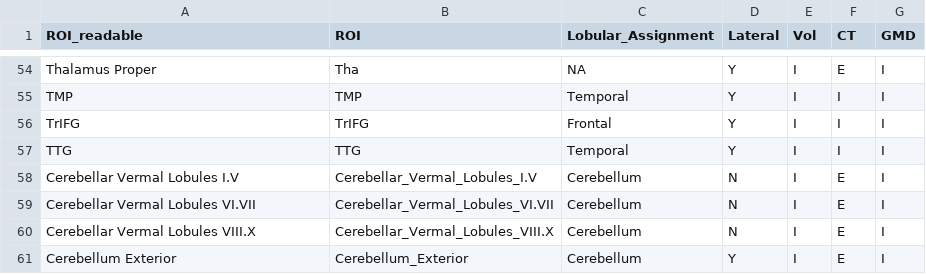
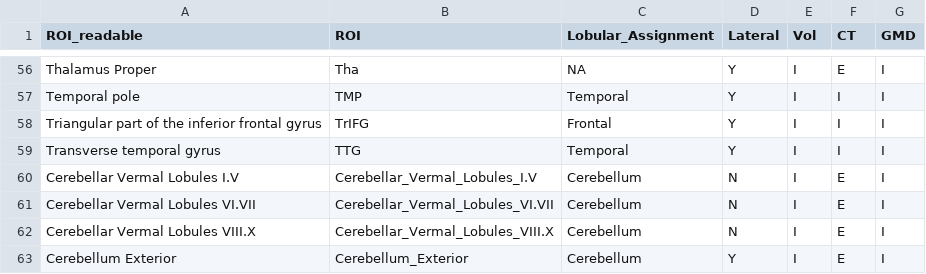
Before and after one commit to PennBBL/ScottRosenCannabisStruc, a CSV file: data/lobularAssignment.csv, drawn as a sheet; only a part is shown, gaps mark what is left out; addresses are those after the commit; the diff covers the shown part only; the diff names each change by its address in the sheet, - before the commit and + after, or states it on an @@ line.

```diff
--- a/data/lobularAssignment.csv
+++ b/data/lobularAssignment.csv
-A57 (ROI_readable): TMP
+A57 (ROI_readable): Temporal pole
-A58 (ROI_readable): TrIFG
+A58 (ROI_readable): Triangular part of the inferior frontal gyrus
-A59 (ROI_readable): TTG
+A59 (ROI_readable): Transverse temporal gyrus
```
Also changed, not shown: 2 added rows and 46 edited cells elsewhere in this file.
